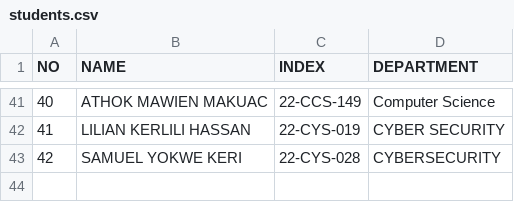
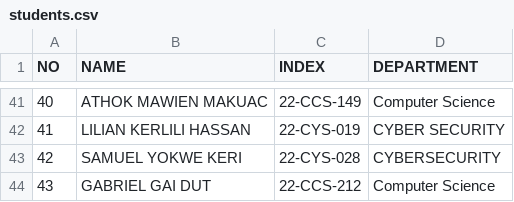
Before and after one commit to 1q2w-debug/OSP_Regular_2026, a CSV file: students.csv, drawn as a sheet; only a part is shown, gaps mark what is left out; the diff names each change by its address in the sheet, - before the commit and + after, or states it on an @@ line.

Commit message:
add Gabriel Gai Dut
GABRIEL GAI DUT
22-CCS-212
COMPUTER SCIENCE

```diff
--- a/students.csv
+++ b/students.csv
+row 44: 43 | GABRIEL GAI DUT | 22-CCS-212 | Computer Science
```
